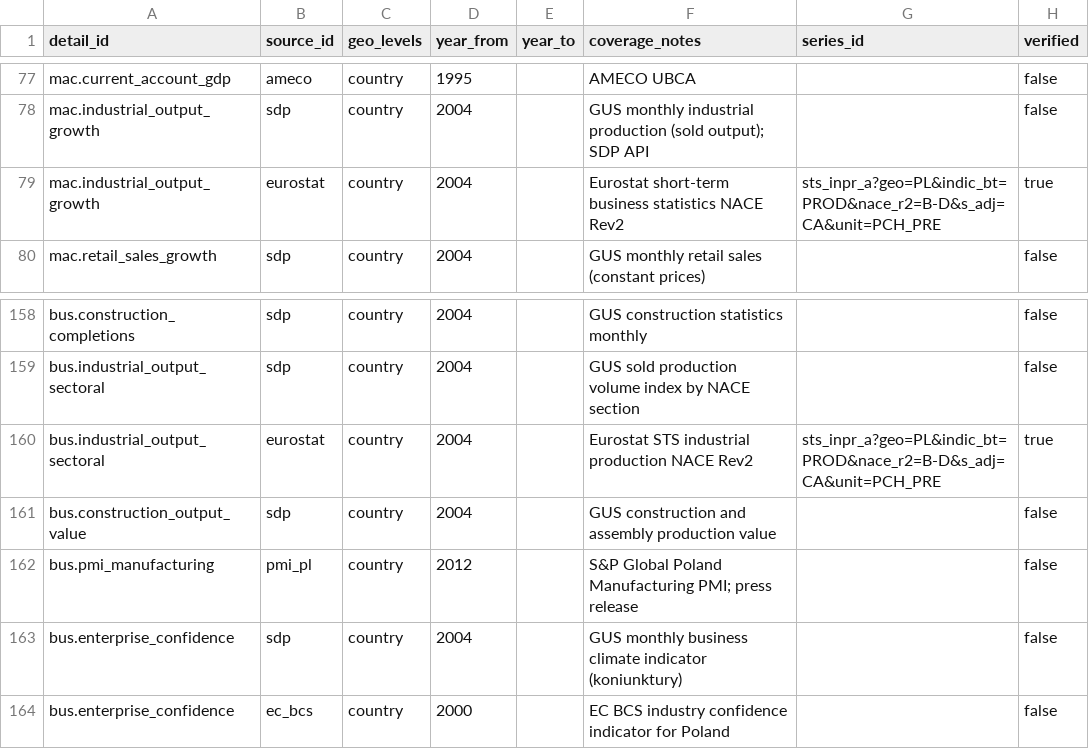
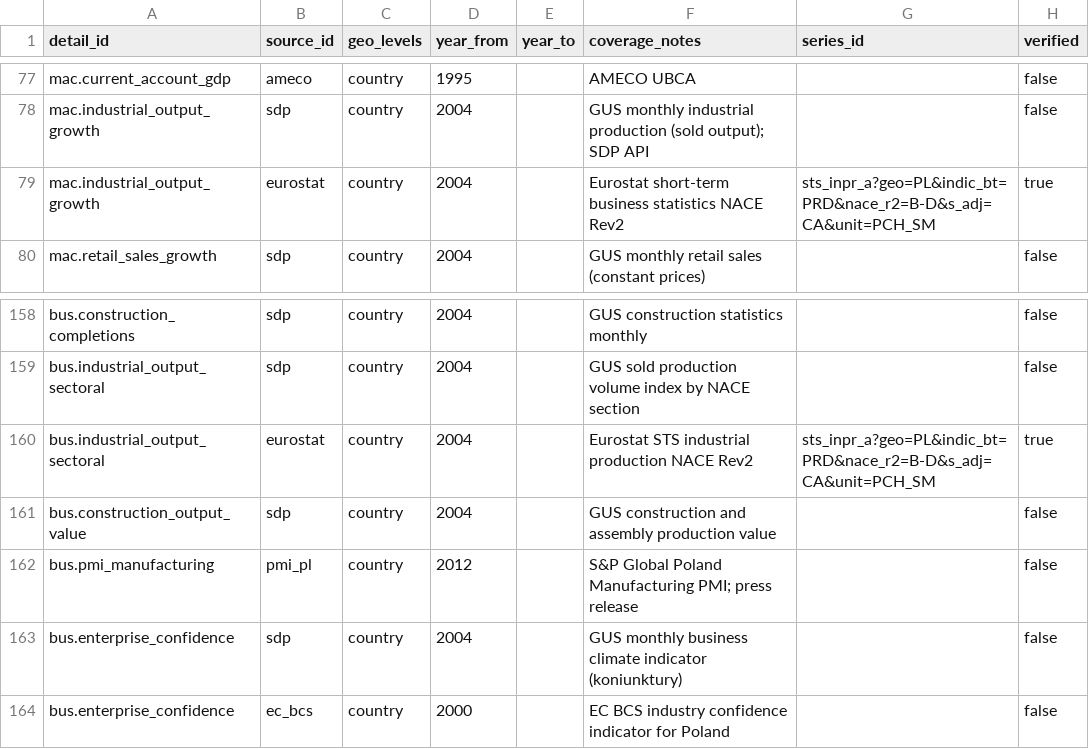
Before and after one commit to rutkala/open-reporting, a CSV file: products/database/data/domain_detail_sources.csv, drawn as a sheet; only a part is shown, gaps mark what is left out.

Commit message:
fix(macro): correct sts_inpr_a Eurostat codes (PRD not PROD, PCH_SM not PCH_PRE)
OR-87 follow-up. The previous fix (07df7240) added an indic_bt filter to
the sts_inpr_a dimension_key but guessed the code as PROD when Eurostat
uses PRD (3-letter), and used unit=PCH_PRE which doesn't exist for this
dataset — the API returned 0 rows.

Verified directly against the API: indic_bt=PRD, unit=PCH_SM (% change
on same period previous year — annual YoY for this annual dataset) is
the combination that returns the PL series. After loader.py reload and
eurostat ingest + dbt run, curated.fact_macro_overview now shows real
values: 2025=+2.5%, 2024=+0.5%, 2023=-1.1%, 2022=+10.6%, 2021=+14.8%,
2020=-1.9% — consistent with widely-reported post-COVID rebound and
2023 contraction.

Activates the bus.industrial_output_sectoral and mac.industrial_output_growth
indicators in the macro overview mart and the public_finance + national_accounts
dashboards (which both serve from fact_macro_overview).

Linear: OR-87

```diff
--- a/products/database/data/domain_detail_sources.csv
+++ b/products/database/data/domain_detail_sources.csv
@@ -78,3 +78,3 @@ mac.current_account_gdp,ameco,country,1995,,AMECO UBCA,,false
 mac.industrial_output_growth,sdp,country,2004,,GUS monthly industrial production (sold output); SDP API,,false
-mac.industrial_output_growth,eurostat,country,2004,,Eurostat short-term business statistics NACE Rev2,sts_inpr_a?geo=PL&indic_bt=PROD&nace_r2=B-D&s_adj=CA&unit=PCH_PRE,true
+mac.industrial_output_growth,eurostat,country,2004,,Eurostat short-term business statistics NACE Rev2,sts_inpr_a?geo=PL&indic_bt=PRD&nace_r2=B-D&s_adj=CA&unit=PCH_SM,true
 mac.retail_sales_growth,sdp,country,2004,,GUS monthly retail sales (constant prices),,false
@@ -159,3 +159,3 @@ bus.construction_completions,sdp,country,2004,,GUS construction statistics month
 bus.industrial_output_sectoral,sdp,country,2004,,GUS sold production volume index by NACE section,,false
-bus.industrial_output_sectoral,eurostat,country,2004,,Eurostat STS industrial production NACE Rev2,sts_inpr_a?geo=PL&indic_bt=PROD&nace_r2=B-D&s_adj=CA&unit=PCH_PRE,true
+bus.industrial_output_sectoral,eurostat,country,2004,,Eurostat STS industrial production NACE Rev2,sts_inpr_a?geo=PL&indic_bt=PRD&nace_r2=B-D&s_adj=CA&unit=PCH_SM,true
 bus.construction_output_value,sdp,country,2004,,GUS construction and assembly production value,,false
```
Also changed, not shown: products/warehouse/seeds/eurostat_series.csv.
